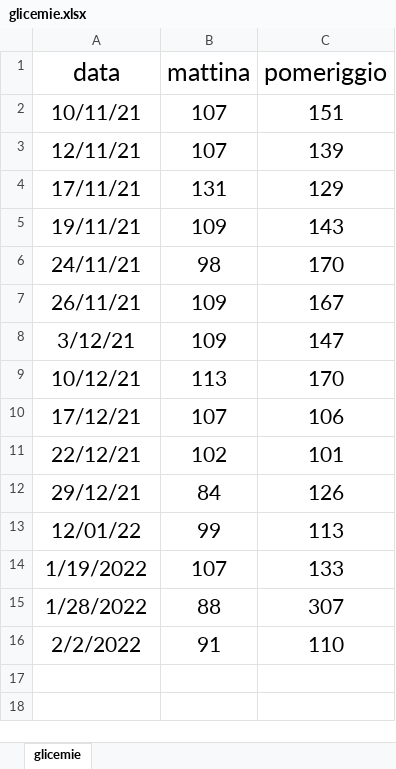
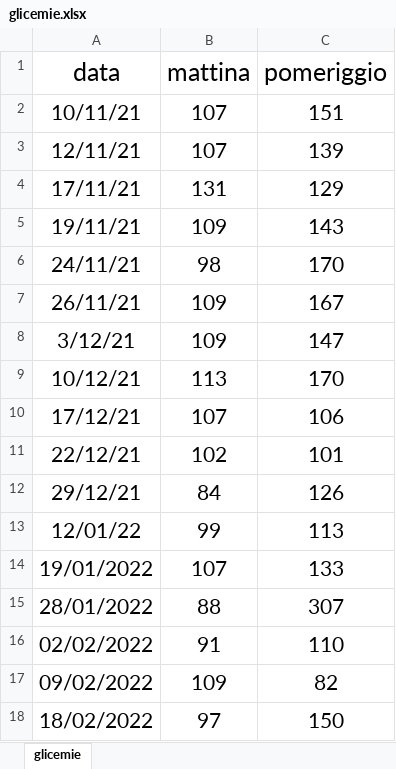
Before and after one commit to skeell/Soffitta, an Excel workbook: glicemie.xlsx, sheet glicemie, drawn as a sheet; values as stored, in another font and other column widths than the file's, no borders; charts and pictures not drawn; the diff names each change by its address in the sheet, - before the commit and + after, or states it on an @@ line.

```diff
--- a/glicemie.xlsx (sheet glicemie)
+++ b/glicemie.xlsx (sheet glicemie)
-A14 (data): 1/19/2022
+A14 (data): 19/01/2022
-A15 (data): 1/28/2022
+A15 (data): 28/01/2022
-A16 (data): 2/2/2022
+A16 (data): 02/02/2022
+row 17: 09/02/2022 | 109 | 82
+row 18: 18/02/2022 | 97 | 150
```
Also changed, not shown: charts or pictures, 2 other files.
